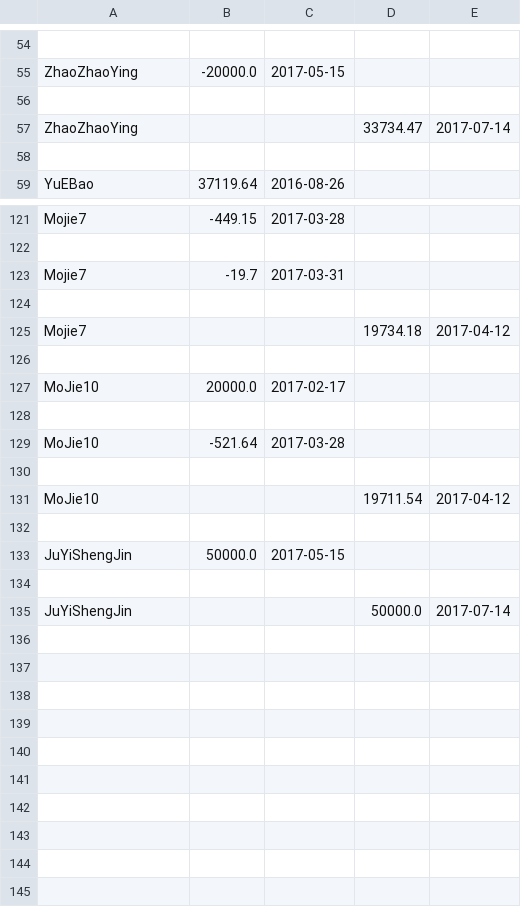
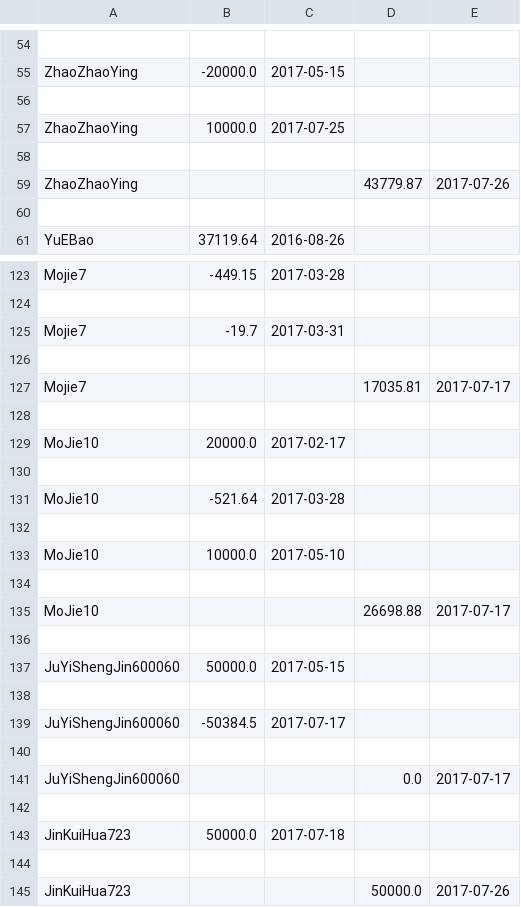
Before and after one commit to zhangruiyep/PCTools-returnRateCalc, a CSV file: data.csv, drawn as a sheet; only a part is shown, gaps mark what is left out.

Commit message:
update data and result

```diff
--- a/data.csv
+++ b/data.csv
@@ -56,3 +56,5 @@ ZhaoZhaoYing,-20000.0,2017-05-15,,
 
-ZhaoZhaoYing,,,33734.47,2017-07-14
+ZhaoZhaoYing,10000.0,2017-07-25,,
+
+ZhaoZhaoYing,,,43779.87,2017-07-26
 
@@ -124,3 +126,3 @@ Mojie7,-19.7,2017-03-31,,
 
-Mojie7,,,19734.18,2017-04-12
+Mojie7,,,17035.81,2017-07-17
 
@@ -130,6 +132,14 @@ MoJie10,-521.64,2017-03-28,,
 
-MoJie10,,,19711.54,2017-04-12
+MoJie10,10000.0,2017-05-10,,
 
-JuYiShengJin,50000.0,2017-05-15,,
+MoJie10,,,26698.88,2017-07-17
 
-JuYiShengJin,,,50000.0,2017-07-14
+JuYiShengJin600060,50000.0,2017-05-15,,
+
+JuYiShengJin600060,-50384.5,2017-07-17,,
+
+JuYiShengJin600060,,,0.0,2017-07-17
+
+JinKuiHua723,50000.0,2017-07-18,,
+
+JinKuiHua723,,,50000.0,2017-07-26
```
Also changed, not shown: result.csv.
